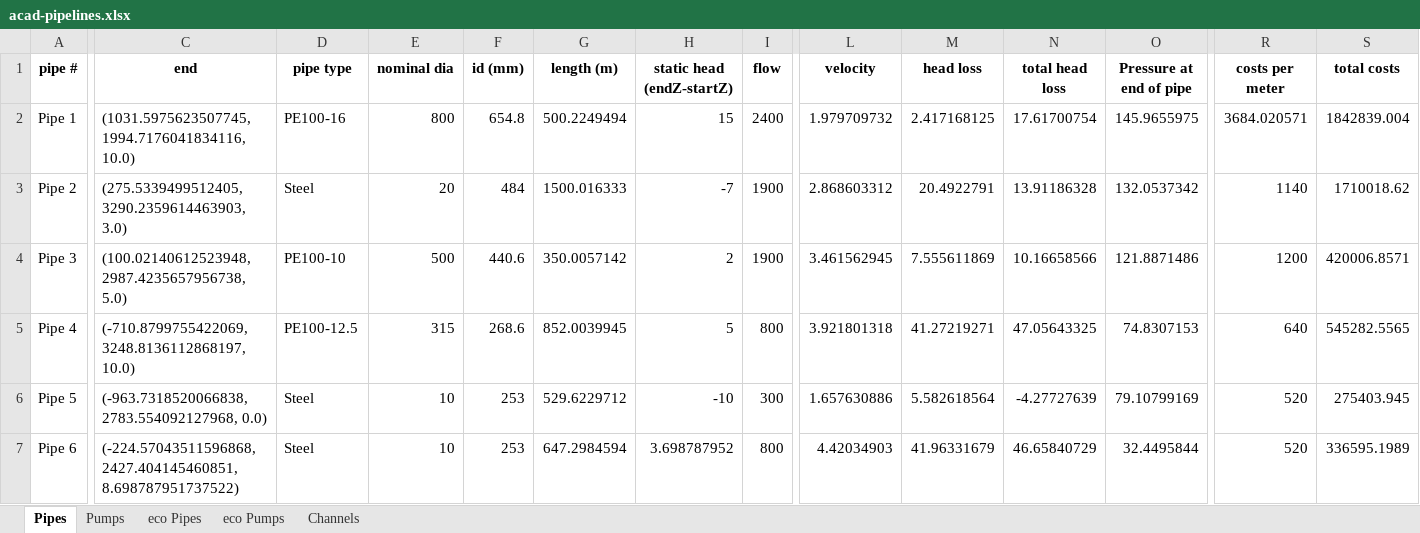
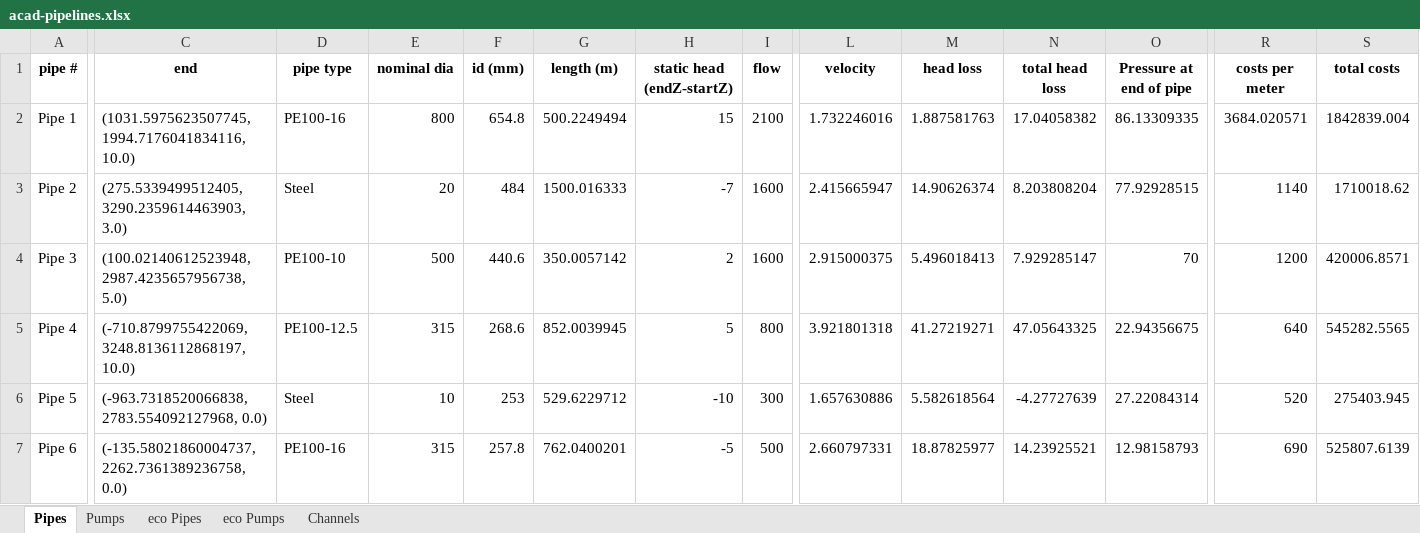
Before and after one commit to patat2418/water_app, an Excel workbook: data/outputs/acad-pipelines.xlsx, sheet Pipes, drawn as a sheet; only a part is shown, gaps mark what is left out; values as stored, in another font and other column widths than the file's, no borders; the diff covers the shown part only; the diff names each change by its address in the sheet, - before the commit and + after, or states it on an @@ line.

```diff
--- a/data/outputs/acad-pipelines.xlsx (sheet Pipes)
+++ b/data/outputs/acad-pipelines.xlsx (sheet Pipes)
-I2 (flow): 2400
+I2 (flow): 2100
-L2 (velocity): 1.979709732
+L2 (velocity): 1.732246016
-M2 (head loss): 2.417168125
+M2 (head loss): 1.887581763
-N2 (total head loss): 17.61700754
+N2 (total head loss): 17.04058382
-O2 (Pressure at end of pipe): 145.9655975
+O2 (Pressure at end of pipe): 86.13309335
-I3:I4 (flow): 1900
+I3:I4 (flow): 1600
-L3 (velocity): 2.868603312
+L3 (velocity): 2.415665947
-M3 (head loss): 20.4922791
+M3 (head loss): 14.90626374
-N3 (total head loss): 13.91186328
+N3 (total head loss): 8.203808204
-O3 (Pressure at end of pipe): 132.0537342
+O3 (Pressure at end of pipe): 77.92928515
-L4 (velocity): 3.461562945
+L4 (velocity): 2.915000375
-M4 (head loss): 7.555611869
+M4 (head loss): 5.496018413
-N4 (total head loss): 10.16658566
+N4 (total head loss): 7.929285147
-O4 (Pressure at end of pipe): 121.8871486
+O4 (Pressure at end of pipe): 70
-O5 (Pressure at end of pipe): 74.8307153
+O5 (Pressure at end of pipe): 22.94356675
-O6 (Pressure at end of pipe): 79.10799169
+O6 (Pressure at end of pipe): 27.22084314
-C7 (end): (-224.57043511596868, 2427.404145460851, 8.698787951737522)
+C7 (end): (-135.58021860004737, 2262.7361389236758, 0.0)
-D7 (pipe type): Steel
+D7 (pipe type): PE100-16
-E7 (nominal dia): 10
+E7 (nominal dia): 315
-F7 (id (mm)): 253
+F7 (id (mm)): 257.8
-G7 (length (m)): 647.2984594
+G7 (length (m)): 762.0400201
-H7 (static head (endZ-startZ)): 3.698787952
+H7 (static head (endZ-startZ)): -5
-I7 (flow): 800
+I7 (flow): 500
-L7 (velocity): 4.42034903
+L7 (velocity): 2.660797331
-M7 (head loss): 41.96331679
+M7 (head loss): 18.87825977
-N7 (total head loss): 46.65840729
+N7 (total head loss): 14.23925521
-O7 (Pressure at end of pipe): 32.4495844
+O7 (Pressure at end of pipe): 12.98158793
-R7 (costs per meter): 520
+R7 (costs per meter): 690
-S7 (total costs): 336595.1989
+S7 (total costs): 525807.6139
```
Also changed, not shown: 1 removed row and 16 edited cells elsewhere in this sheet, sheet eco Pipes, sheet Pumps, sheet eco Pumps, 9 other files.
